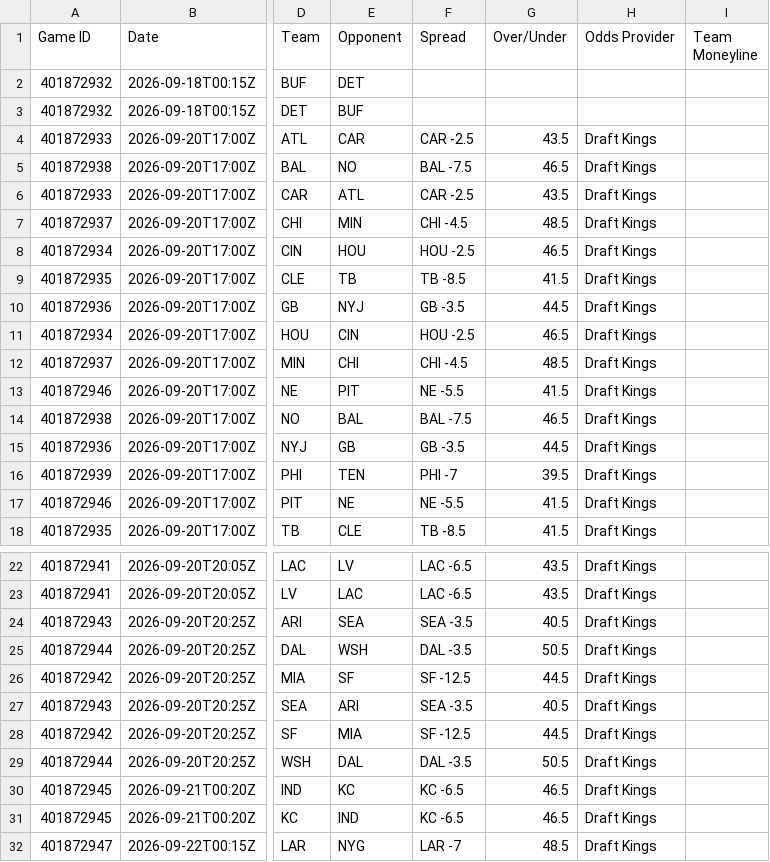
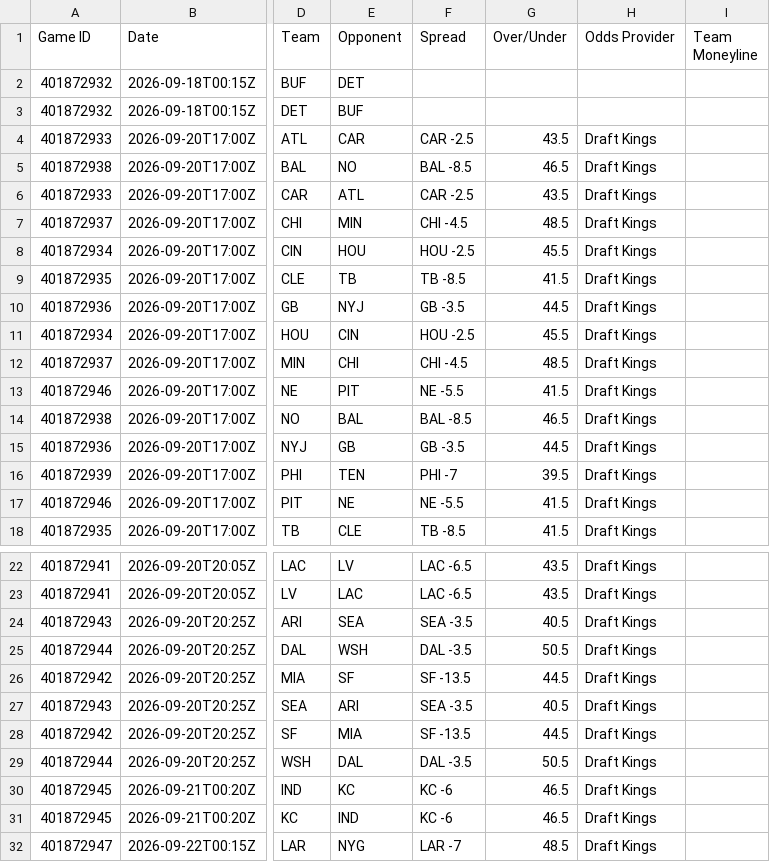
Before and after one commit to HitByOne/nlfdashboard, a CSV file: site/data/nfl_2026_upcoming_matchups.csv, drawn as a sheet; only a part is shown, gaps mark what is left out; the diff names each change by its address in the sheet, - before the commit and + after, or states it on an @@ line.

```diff
--- a/site/data/nfl_2026_upcoming_matchups.csv
+++ b/site/data/nfl_2026_upcoming_matchups.csv
-F5 (Spread): BAL -7.5
+F5 (Spread): BAL -8.5
-G8 (Over/Under): 46.5
+G8 (Over/Under): 45.5
-G11 (Over/Under): 46.5
+G11 (Over/Under): 45.5
-F14 (Spread): BAL -7.5
+F14 (Spread): BAL -8.5
-F26 (Spread): SF -12.5
+F26 (Spread): SF -13.5
-F28 (Spread): SF -12.5
+F28 (Spread): SF -13.5
-F30:F31 (Spread): KC -6.5
+F30:F31 (Spread): KC -6
```
